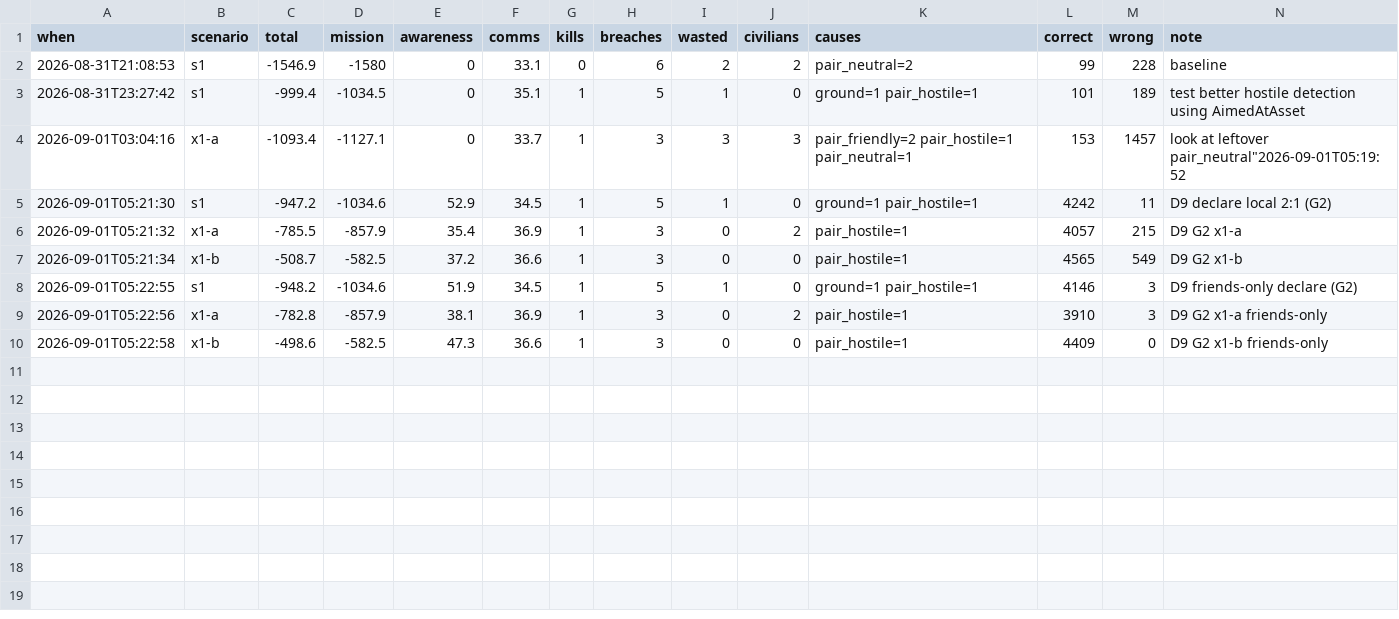
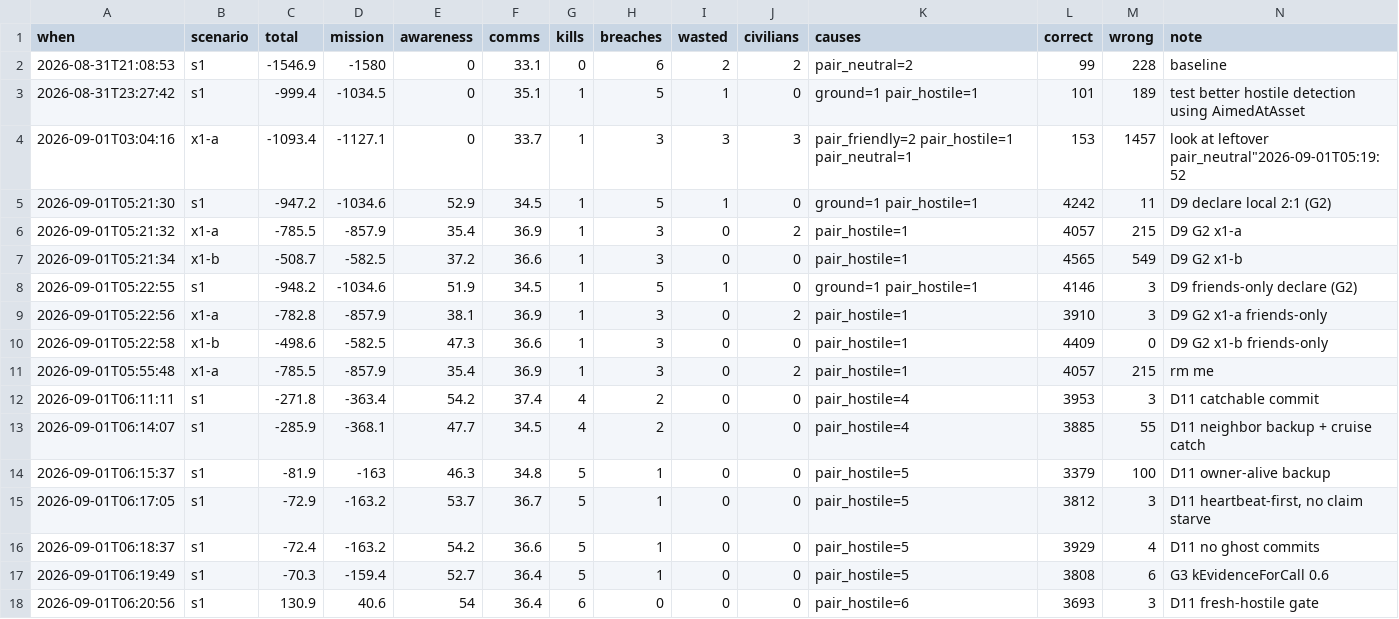
Before and after one commit to Avdbergnmf/fiducial-take-home, a CSV file: runs/history.csv, drawn as a sheet; only a part is shown; rows hold the shown columns only; the diff names each change by its address in the sheet, - before the commit and + after, or states it on an @@ line.

```diff
--- a/runs/history.csv
+++ b/runs/history.csv
+row 11: 2026-09-01T05:55:48 | x1-a | -785.5 | -857.9 | 35.4 | 36.9 | 1 | 3 | 0 | 2 | pair_hostile=1 | 4057 | 215 | rm me
+row 12: 2026-09-01T06:11:11 | s1 | -271.8 | -363.4 | 54.2 | 37.4 | 4 | 2 | 0 | 0 | pair_hostile=4 | 3953 | 3 | D11 catchable commit
+row 13: 2026-09-01T06:14:07 | s1 | -285.9 | -368.1 | 47.7 | 34.5 | 4 | 2 | 0 | 0 | pair_hostile=4 | 3885 | 55 | D11 neighbor backup + cruise catch
+row 14: 2026-09-01T06:15:37 | s1 | -81.9 | -163 | 46.3 | 34.8 | 5 | 1 | 0 | 0 | pair_hostile=5 | 3379 | 100 | D11 owner-alive backup
+row 15: 2026-09-01T06:17:05 | s1 | -72.9 | -163.2 | 53.7 | 36.7 | 5 | 1 | 0 | 0 | pair_hostile=5 | 3812 | 3 | D11 heartbeat-first, no claim starve
+row 16: 2026-09-01T06:18:37 | s1 | -72.4 | -163.2 | 54.2 | 36.6 | 5 | 1 | 0 | 0 | pair_hostile=5 | 3929 | 4 | D11 no ghost commits
+row 17: 2026-09-01T06:19:49 | s1 | -70.3 | -159.4 | 52.7 | 36.4 | 5 | 1 | 0 | 0 | pair_hostile=5 | 3808 | 6 | G3 kEvidenceForCall 0.6
+row 18: 2026-09-01T06:20:56 | s1 | 130.9 | 40.6 | 54 | 36.4 | 6 | 0 | 0 | 0 | pair_hostile=6 | 3693 | 3 | D11 fresh-hostile gate
```
Also changed, not shown: 9 other files.
